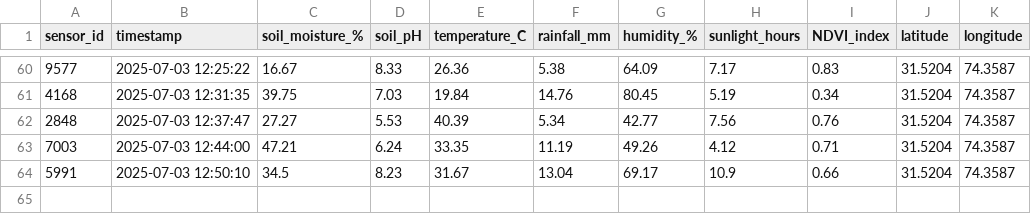
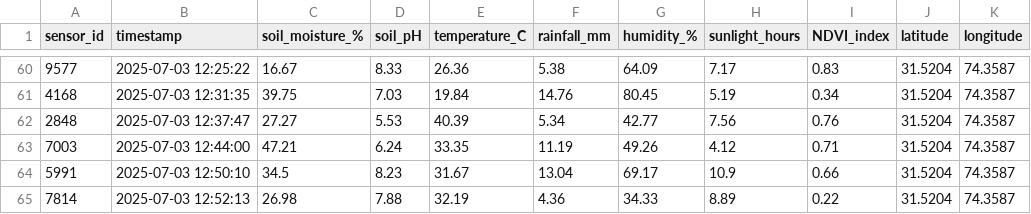
Before and after one commit to Ahmad-Anwar58/EXP1, a CSV file: real_time_data.csv, drawn as a sheet; only a part is shown, gaps mark what is left out; the diff names each change by its address in the sheet, - before the commit and + after, or states it on an @@ line.

Commit message:
🔄 Update real_time_data.csv with new sensor values

```diff
--- a/real_time_data.csv
+++ b/real_time_data.csv
+row 65: 7814 | 2025-07-03 12:52:13 | 26.98 | 7.88 | 32.19 | 4.36 | 34.33 | 8.89 | 0.22 | 31.5204 | 74.3587
```
